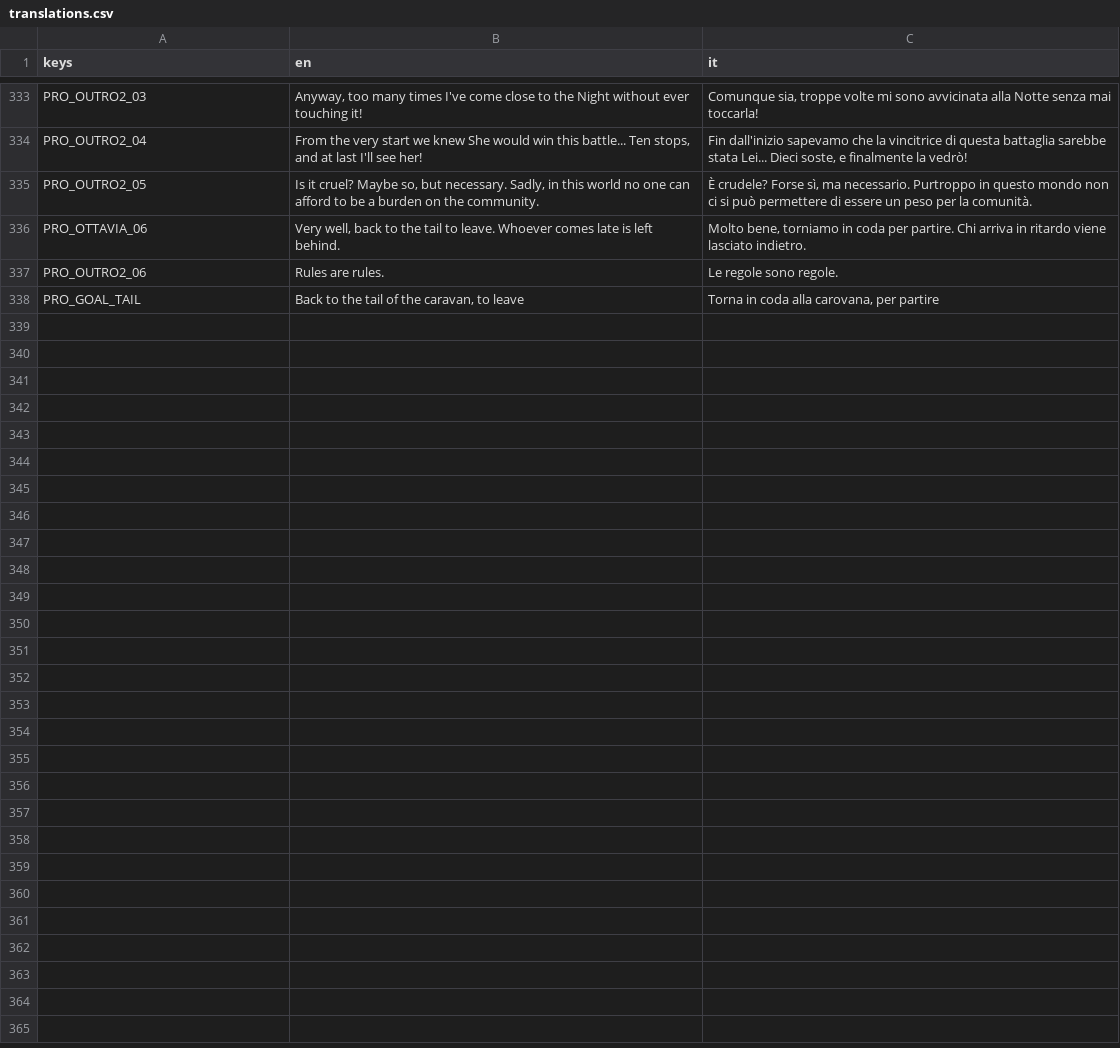
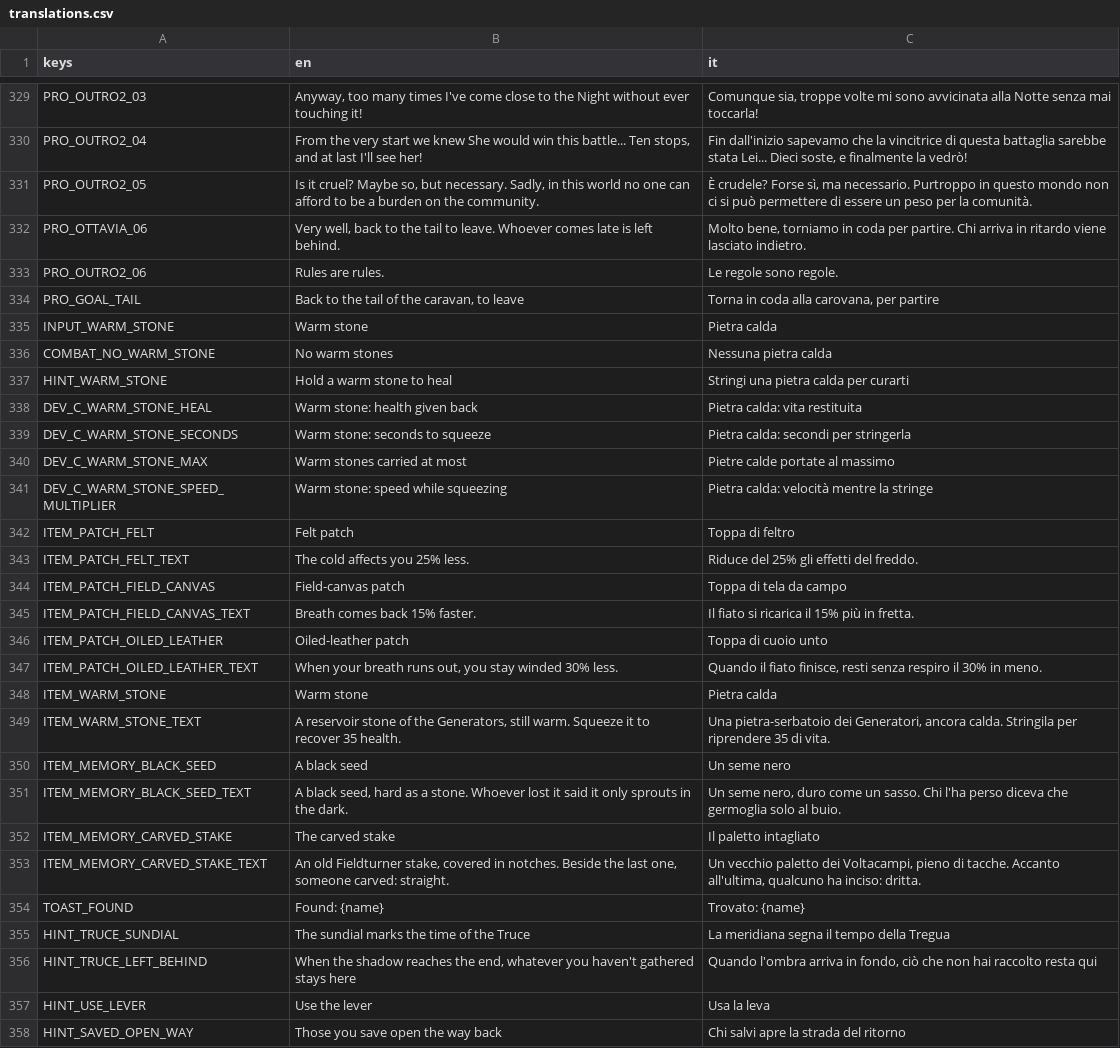
Before and after one commit to zero-state-studio/the-last-caravan, a CSV file: localization/translations.csv, drawn as a sheet; only a part is shown, gaps mark what is left out; the diff covers the shown part only; the diff names each change by its address in the sheet, - before the commit and + after, or states it on an @@ line.

```diff
--- a/localization/translations.csv
+++ b/localization/translations.csv
+row 335: INPUT_WARM_STONE | Warm stone | Pietra calda
+row 336: COMBAT_NO_WARM_STONE | No warm stones | Nessuna pietra calda
+row 337: HINT_WARM_STONE | Hold a warm stone to heal | Stringi una pietra calda per curarti
+row 338: DEV_C_WARM_STONE_HEAL | Warm stone: health given back | Pietra calda: vita restituita
+row 339: DEV_C_WARM_STONE_SECONDS | Warm stone: seconds to squeeze | Pietra calda: secondi per stringerla
+row 340: DEV_C_WARM_STONE_MAX | Warm stones carried at most | Pietre calde portate al massimo
+row 341: DEV_C_WARM_STONE_SPEED_MULTIPLIER | Warm stone: speed while squeezing | Pietra calda: velocità mentre la stringe
+row 342: ITEM_PATCH_FELT | Felt patch | Toppa di feltro
+row 343: ITEM_PATCH_FELT_TEXT | The cold affects you 25% less. | Riduce del 25% gli effetti del freddo.
+row 344: ITEM_PATCH_FIELD_CANVAS | Field-canvas patch | Toppa di tela da campo
+row 345: ITEM_PATCH_FIELD_CANVAS_TEXT | Breath comes back 15% faster. | Il fiato si ricarica il 15% più in fretta.
+row 346: ITEM_PATCH_OILED_LEATHER | Oiled-leather patch | Toppa di cuoio unto
+row 347: ITEM_PATCH_OILED_LEATHER_TEXT | When your breath runs out, you stay winded 30% less. | Quando il fiato finisce, resti senza respiro il 30% in meno.
+row 348: ITEM_WARM_STONE | Warm stone | Pietra calda
+row 349: ITEM_WARM_STONE_TEXT | A reservoir stone of the Generators, still warm. Squeeze it to recover 35 health. | Una pietra-serbatoio dei Generatori, ancora calda. Stringila per riprendere 35 di vita.
+row 350: ITEM_MEMORY_BLACK_SEED | A black seed | Un seme nero
+row 351: ITEM_MEMORY_BLACK_SEED_TEXT | A black seed, hard as a stone. Whoever lost it said it only sprouts in the dark. | Un seme nero, duro come un sasso. Chi l'ha perso diceva che germoglia solo al buio.
+row 352: ITEM_MEMORY_CARVED_STAKE | The carved stake | Il paletto intagliato
+row 353: ITEM_MEMORY_CARVED_STAKE_TEXT | An old Fieldturner stake, covered in notches. Beside the last one, someone carved: straight. | Un vecchio paletto dei Voltacampi, pieno di tacche. Accanto all'ultima, qualcuno ha inciso: dritta.
+row 354: TOAST_FOUND | Found: {name} | Trovato: {name}
+row 355: HINT_TRUCE_SUNDIAL | The sundial marks the time of the Truce | La meridiana segna il tempo della Tregua
+row 356: HINT_TRUCE_LEFT_BEHIND | When the shadow reaches the end, whatever you haven't gathered stays here | Quando l'ombra arriva in fondo, ciò che non hai raccolto resta qui
+row 357: HINT_USE_LEVER | Use the lever | Usa la leva
+row 358: HINT_SAVED_OPEN_WAY | Those you save open the way back | Chi salvi apre la strada del ritorno
```
Also changed, not shown: 4 removed rows elsewhere in this file, 36 other files.
